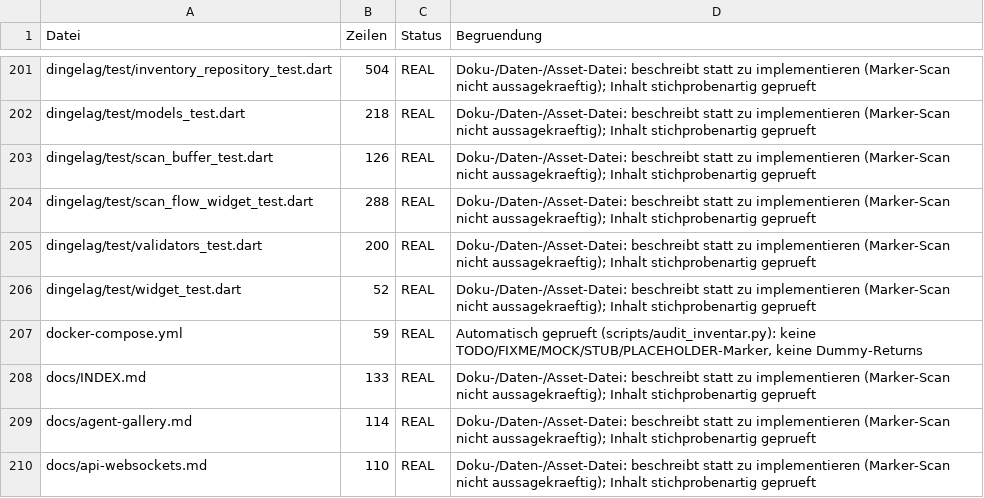
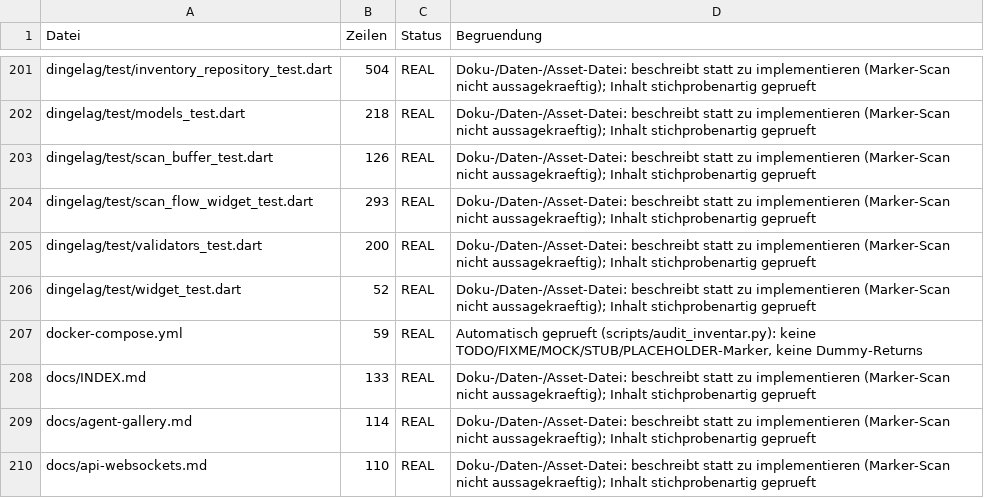
Before and after one commit to dang88bang-pixel/DinGelSchwinG, a CSV file: INVENTAR.csv, drawn as a sheet; only a part is shown, gaps mark what is left out.

```diff
--- a/INVENTAR.csv
+++ b/INVENTAR.csv
@@ -203,3 +203,3 @@ dingelag/test/models_test.dart,218,REAL,Doku-/Daten-/Asset-Datei: beschreibt sta
 dingelag/test/scan_buffer_test.dart,126,REAL,Doku-/Daten-/Asset-Datei: beschreibt statt zu implementieren (Marker-Scan nicht aussagekraeftig); Inhalt stichprobenartig geprueft
-dingelag/test/scan_flow_widget_test.dart,288,REAL,Doku-/Daten-/Asset-Datei: beschreibt statt zu implementieren (Marker-Scan nicht aussagekraeftig); Inhalt stichprobenartig geprueft
+dingelag/test/scan_flow_widget_test.dart,293,REAL,Doku-/Daten-/Asset-Datei: beschreibt statt zu implementieren (Marker-Scan nicht aussagekraeftig); Inhalt stichprobenartig geprueft
 dingelag/test/validators_test.dart,200,REAL,Doku-/Daten-/Asset-Datei: beschreibt statt zu implementieren (Marker-Scan nicht aussagekraeftig); Inhalt stichprobenartig geprueft
```
Also changed, not shown: 1 other file.
